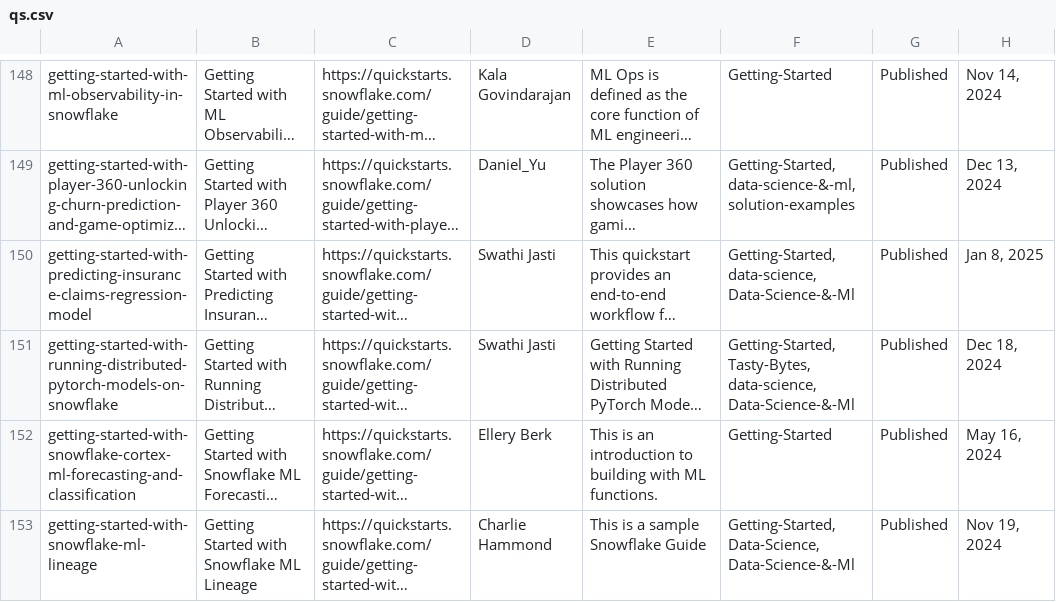
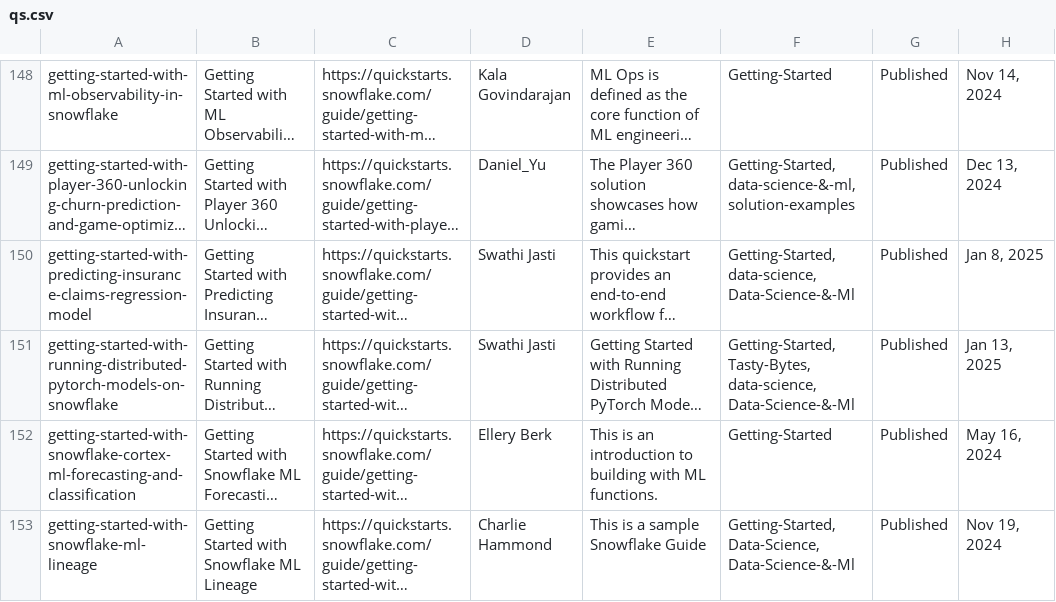
Before and after one commit to iamontheinet/quickstarts-on-snowflake, a CSV file: qs.csv, drawn as a sheet; only a part is shown, gaps mark what is left out; long unchanged cells end in …; the diff names each change by its address in the sheet, - before the commit and + after, or states it on an @@ line.

Commit message:
Updated qs metadata

```diff
--- a/qs.csv
+++ b/qs.csv
-H151: Dec 18, 2024
+H151: Jan 13, 2025
```
